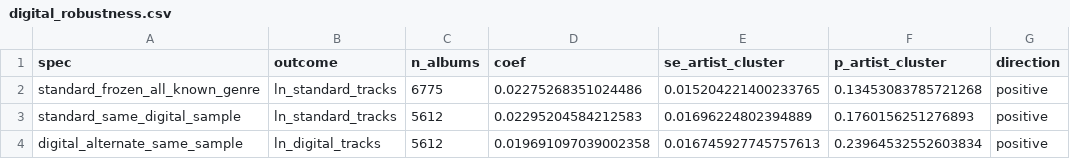
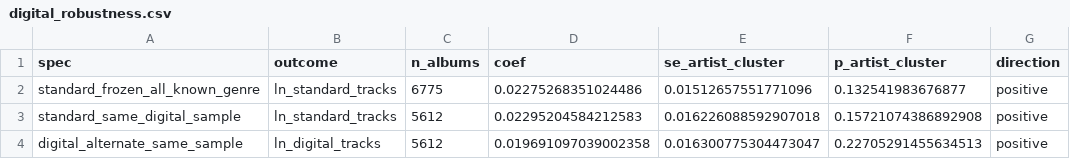
Before and after one commit to MasonI2006/Billboard200Paper, a CSV file: results/part1_album_length/digital_robustness.csv, drawn as a sheet; only a part is shown; the diff names each change by its address in the sheet, - before the commit and + after, or states it on an @@ line.

```diff
--- a/results/part1_album_length/digital_robustness.csv
+++ b/results/part1_album_length/digital_robustness.csv
-E2 (se_artist_cluster): 0.015204221400233765
+E2 (se_artist_cluster): 0.01512657551771096
-F2 (p_artist_cluster): 0.13453083785721268
+F2 (p_artist_cluster): 0.132541983676877
-E3 (se_artist_cluster): 0.01696224802394889
+E3 (se_artist_cluster): 0.016226088592907018
-F3 (p_artist_cluster): 0.1760156251276893
+F3 (p_artist_cluster): 0.15721074386892908
-E4 (se_artist_cluster): 0.016745927745757613
+E4 (se_artist_cluster): 0.016300775304473047
-F4 (p_artist_cluster): 0.23964532552603834
+F4 (p_artist_cluster): 0.22705291455634513
```
Also changed, not shown: results/part1_album_length/headline.csv, results/part1_album_length/secondary/event_study.csv, 23 other files.
